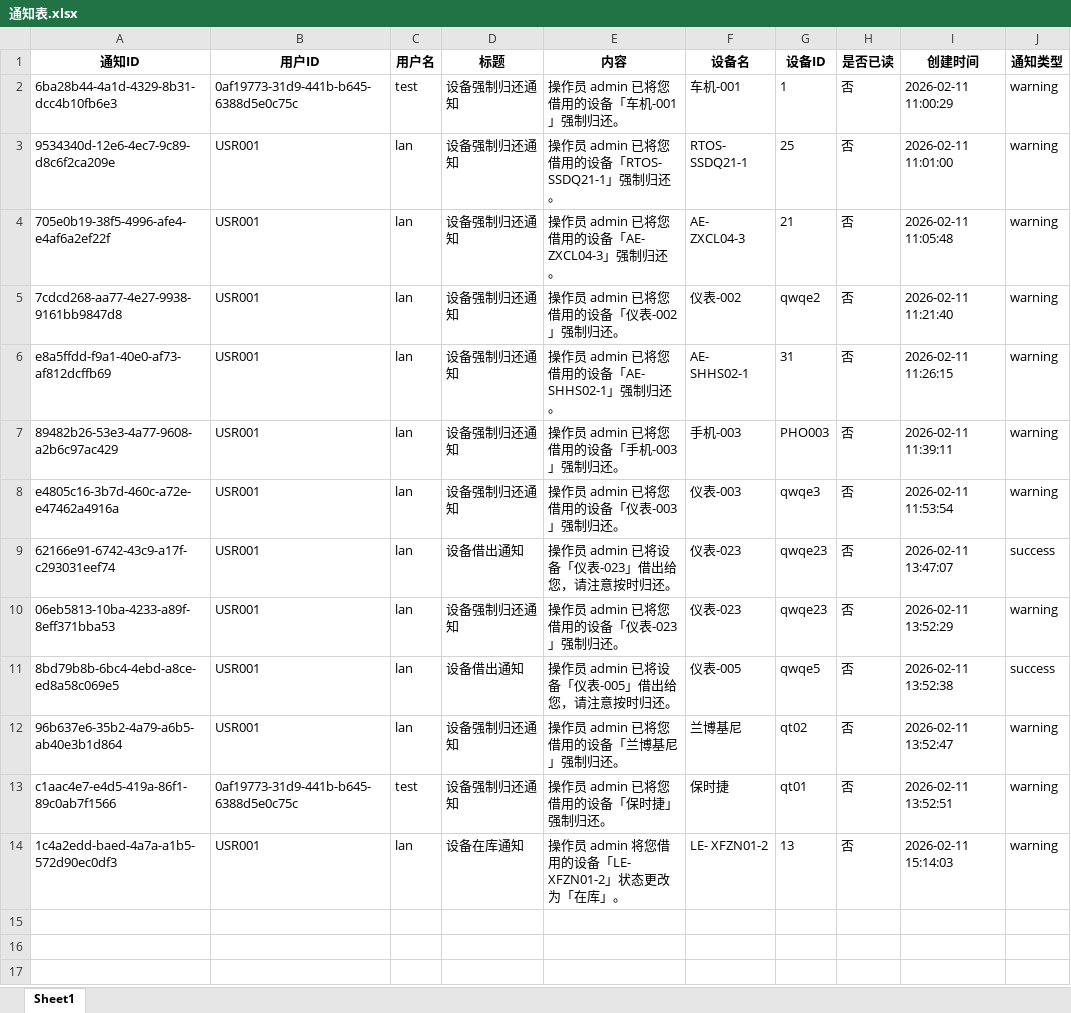
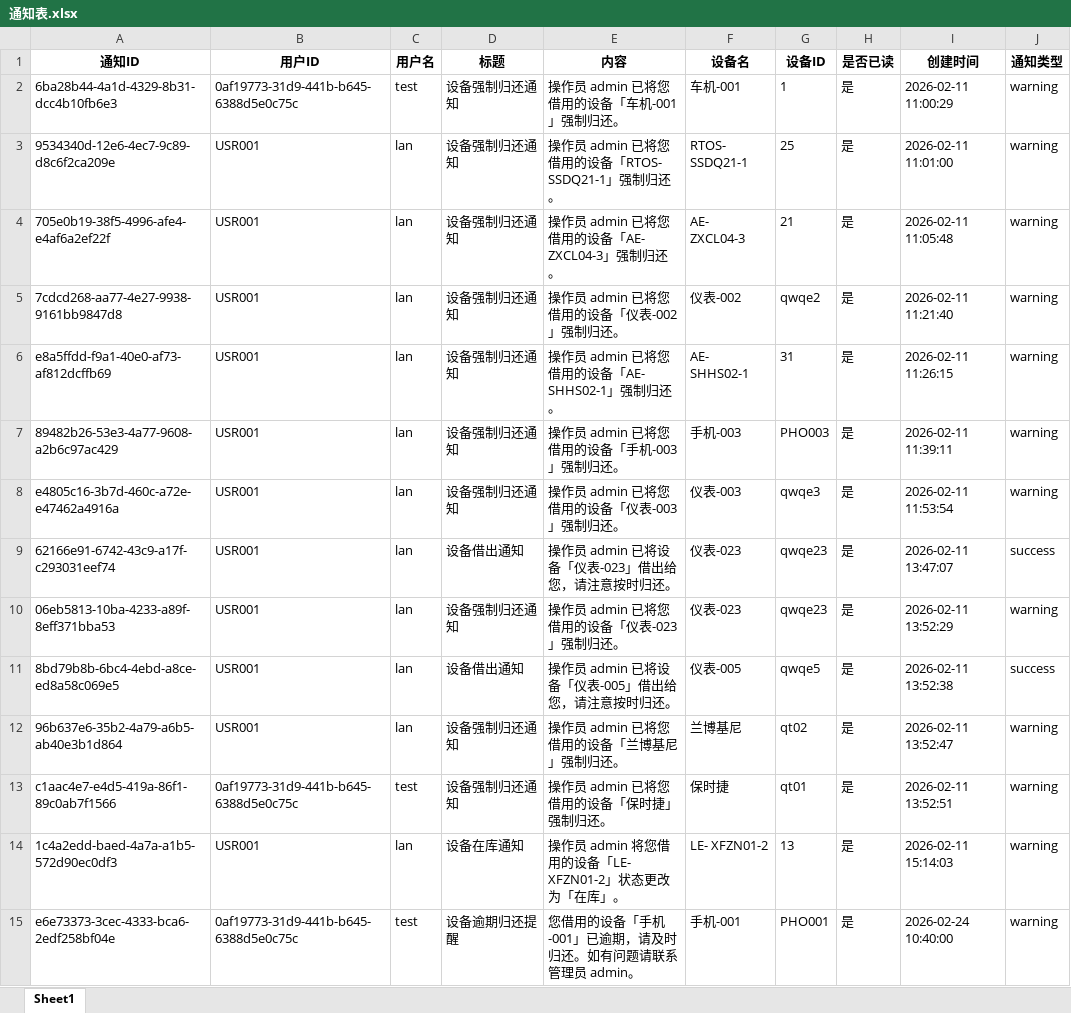
Before and after one commit to lan870606637/Automotive-Mobile-Device-Management-Platform, an Excel workbook: excel_templates/通知表.xlsx, sheet Sheet1, drawn as a sheet; only a part is shown; values as stored, in another font and other column widths than the file's, no borders; the diff covers the shown part only; the diff names each change by its address in the sheet, - before the commit and + after, or states it on an @@ line.

```diff
--- a/excel_templates/通知表.xlsx (sheet Sheet1)
+++ b/excel_templates/通知表.xlsx (sheet Sheet1)
-H2:H14 (是否已读): 否
+H2:H14 (是否已读): 是
+row 15: e6e73373-3cec-4333-bca6-2edf258bf04e | 0af19773-31d9-441b-b645-6388d5e0c75c | test | 设备逾期归还提醒 | 您借用的设备「手机-001」已逾期，请及时归还。如有问题请联系管理员 admin。 | 手机-001 | PHO001 | 是 | 2026-02-24 10:40:00 | warning
```
Also changed, not shown: 28 added rows elsewhere in this sheet, excel_templates/公告表.xlsx, excel_templates/手机表.xlsx, 31 other files.
